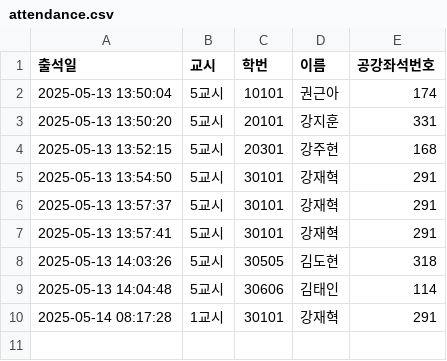
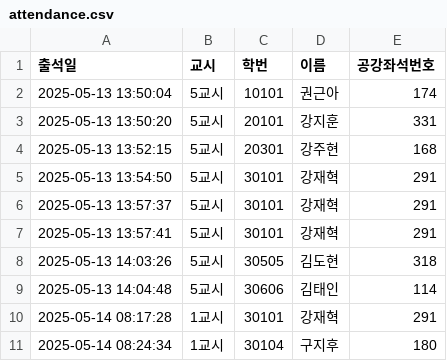
Before and after one commit to eunjoy-library/StudentTrackr, a CSV file: attendance.csv, drawn as a sheet; the diff names each change by its address in the sheet, - before the commit and + after, or states it on an @@ line.

```diff
--- a/attendance.csv
+++ b/attendance.csv
+row 11: 2025-05-14 08:24:34 | 1교시 | 30104 | 구지후 | 180
```
Also changed, not shown: attendance_backup.csv, attendance_excel.csv, 1 other file.
